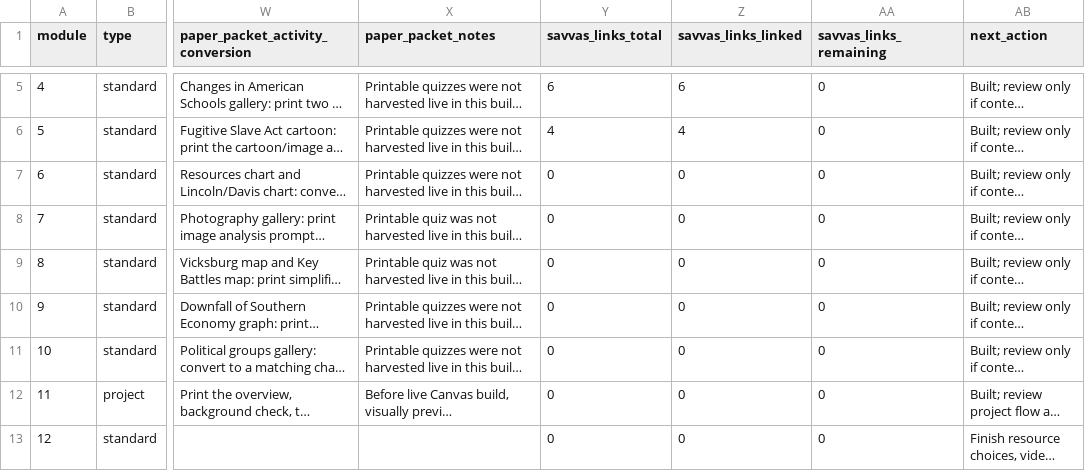
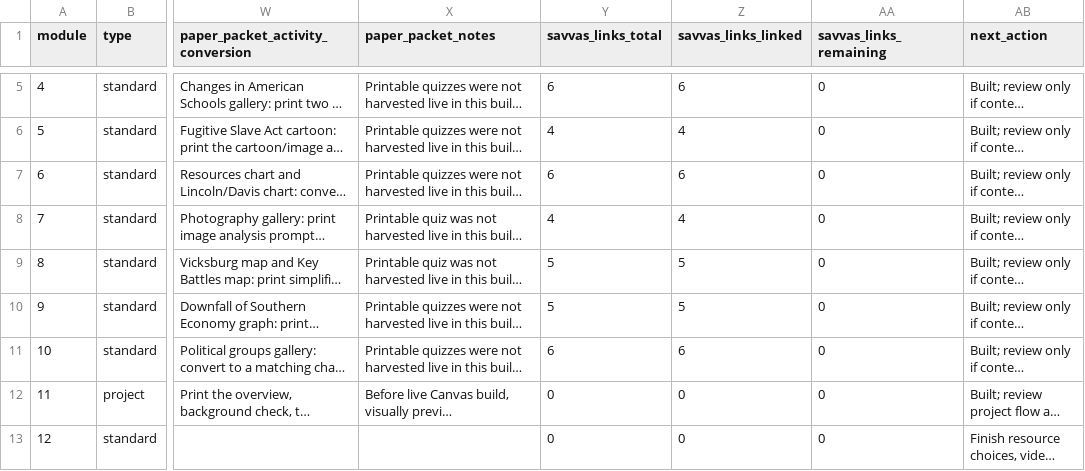
Before and after one commit to bbuchler/us-history-8-1-course-dashboard, a CSV file: build-tracker-8-2.csv, drawn as a sheet; only a part is shown, gaps mark what is left out; long unchanged cells end in …; the diff names each change by its address in the sheet, - before the commit and + after, or states it on an @@ line.

Commit message:
Fix US History 8-2 Modules 6-10 dashboard link counts

```diff
--- a/build-tracker-8-2.csv
+++ b/build-tracker-8-2.csv
-Y7 (savvas_links_total): 0
+Y7 (savvas_links_total): 6
-Z7 (savvas_links_linked): 0
+Z7 (savvas_links_linked): 6
-Y8 (savvas_links_total): 0
+Y8 (savvas_links_total): 4
-Z8 (savvas_links_linked): 0
+Z8 (savvas_links_linked): 4
-Y9:Y10 (savvas_links_total): 0
+Y9:Y10 (savvas_links_total): 5
-Z9:Z10 (savvas_links_linked): 0
+Z9:Z10 (savvas_links_linked): 5
-Y11 (savvas_links_total): 0
+Y11 (savvas_links_total): 6
-Z11 (savvas_links_linked): 0
+Z11 (savvas_links_linked): 6
```
Also changed, not shown: 3 other files.
